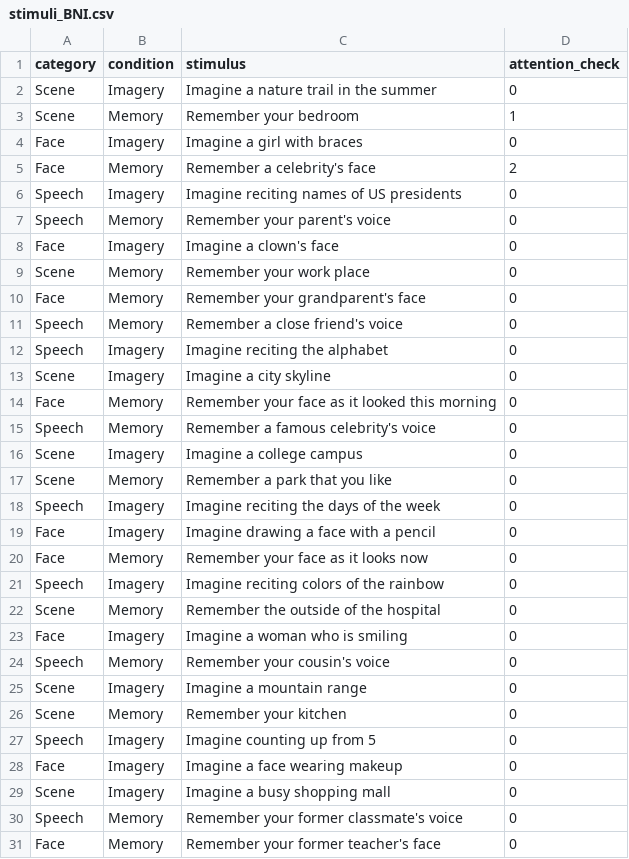
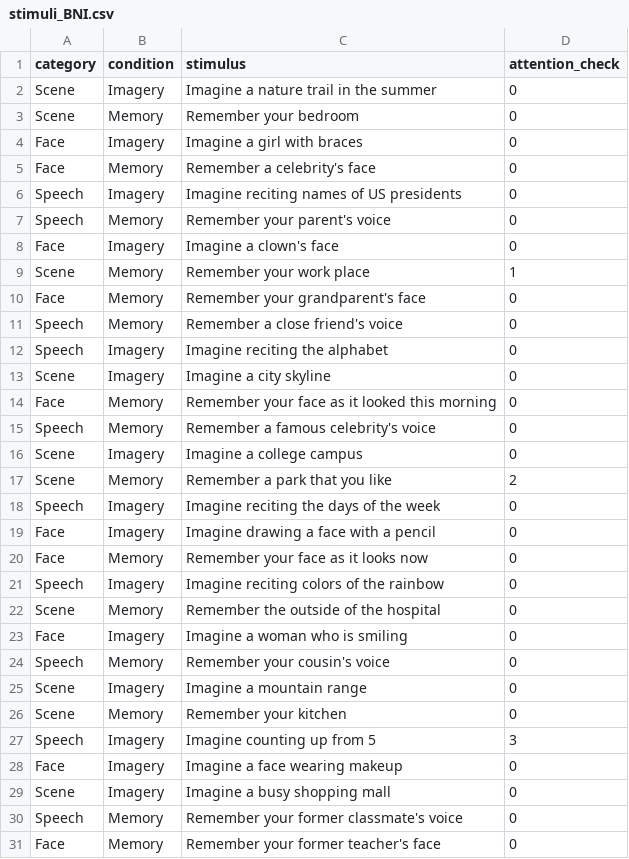
Before and after one commit to nlanderson9/VividOnline, a CSV file: stimuli_BNI.csv, drawn as a sheet; only a part is shown.

Commit message:
Updated attention checks and test length

```diff
--- a/stimuli_BNI.csv
+++ b/stimuli_BNI.csv
@@ -2,5 +2,5 @@
 Scene,Imagery,Imagine a nature trail in the summer,0
-Scene,Memory,Remember your bedroom,1
+Scene,Memory,Remember your bedroom,0
 Face,Imagery,Imagine a girl with braces,0
-Face,Memory,Remember a celebrity's face,2
+Face,Memory,Remember a celebrity's face,0
 Speech,Imagery,Imagine reciting names of US presidents,0
@@ -8,3 +8,3 @@ Speech,Memory,Remember your parent's voice,0
 Face,Imagery,Imagine a clown's face,0
-Scene,Memory,Remember your work place,0
+Scene,Memory,Remember your work place,1
 Face,Memory,Remember your grandparent's face,0
@@ -16,3 +16,3 @@ Speech,Memory,Remember a famous celebrity's voice,0
 Scene,Imagery,Imagine a college campus,0
-Scene,Memory,Remember a park that you like,0
+Scene,Memory,Remember a park that you like,2
 Speech,Imagery,Imagine reciting the days of the week,0
@@ -26,3 +26,3 @@ Scene,Imagery,Imagine a mountain range,0
 Scene,Memory,Remember your kitchen,0
-Speech,Imagery,Imagine counting up from 5,0
+Speech,Imagery,Imagine counting up from 5,3
 Face,Imagery,Imagine a face wearing makeup,0
```
Also changed, not shown: 1 other file.
